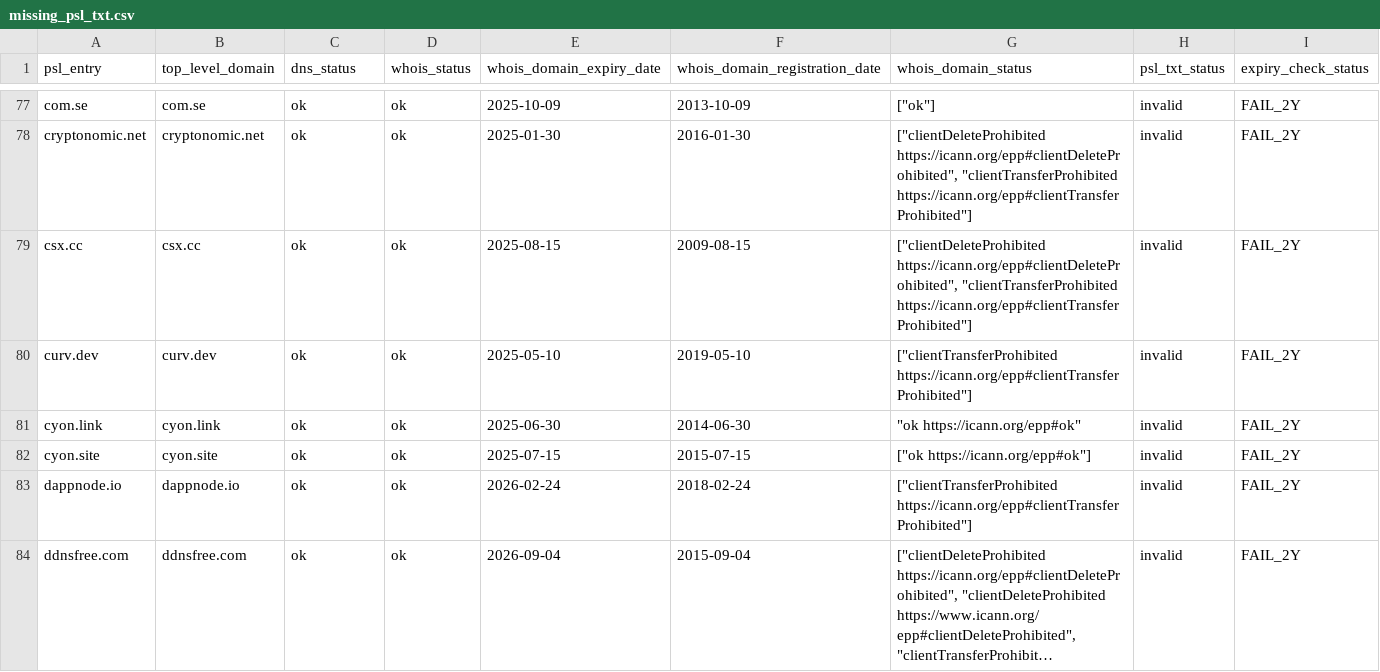
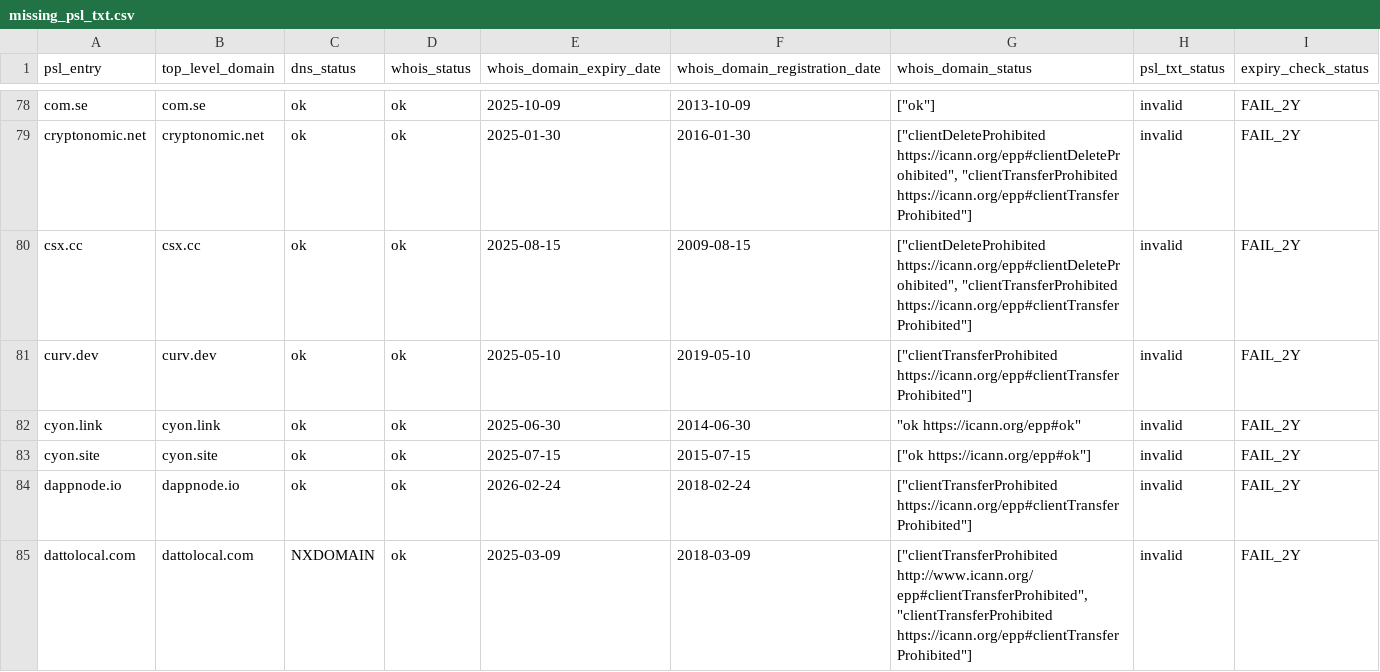
Before and after one commit to groundcat/PSL-private-domains-checker, a CSV file: data/missing_psl_txt.csv, drawn as a sheet; only a part is shown, gaps mark what is left out; the shorter side is filled out with more unchanged rows; long unchanged cells end in …; the diff covers the shown part only; the diff names each change by its address in the sheet, - before the commit and + after, or states it on an @@ line.

```diff
--- a/data/missing_psl_txt.csv
+++ b/data/missing_psl_txt.csv
+row 85: dattolocal.com | dattolocal.com | NXDOMAIN | ok | 2025-03-09 | 2018-03-09 | ["clientTransferProhibited http://www.icann.org/epp#clientTransferProhibited", "clientTransferProhibited https://icann.org/epp#clientTransferProhibited"] | invalid | FAIL_2Y
```
Also changed, not shown: 2 added rows, 5 removed rows and 13 edited cells elsewhere in this file, data/all.csv, data/expiry_less_than_2yrs.csv, 1 other file.
